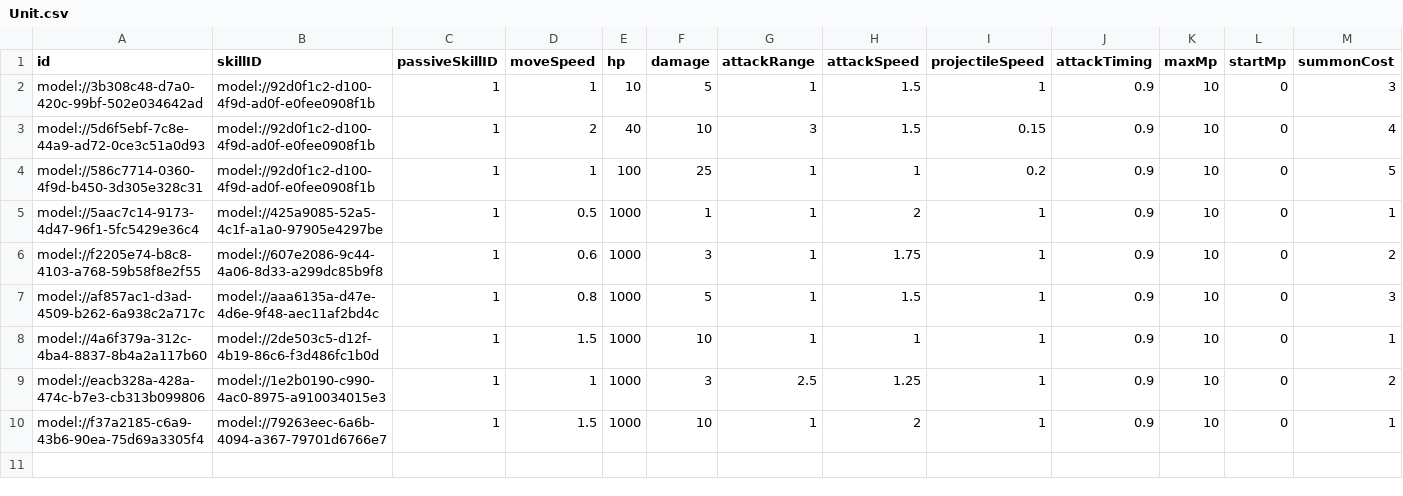
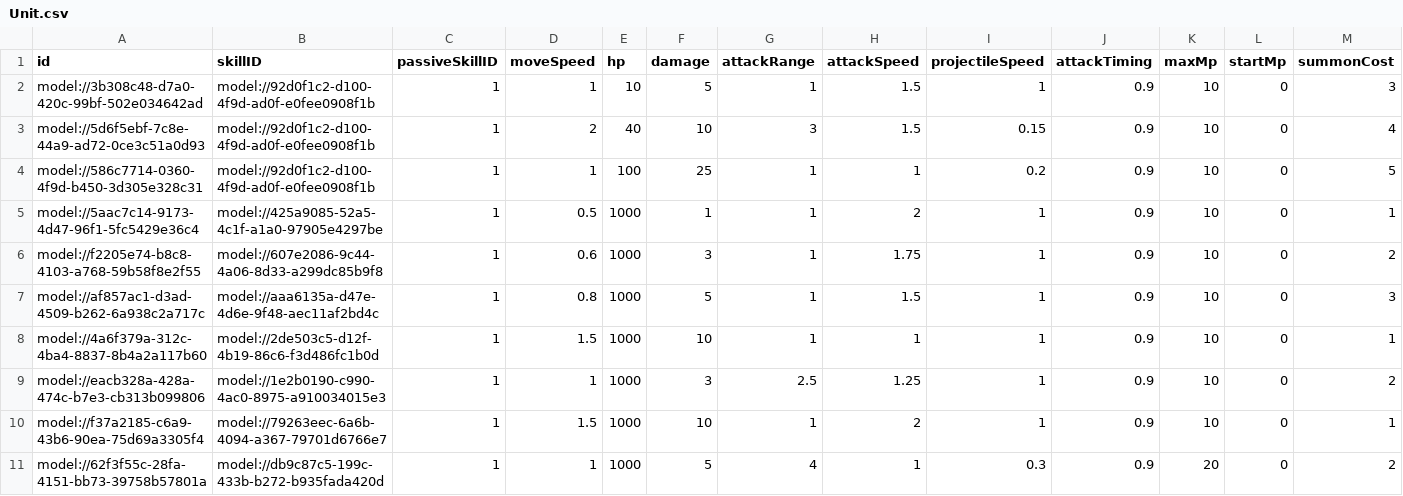
Before and after one commit to treenod-joshua/MapleWorlds, a CSV file: RootDesk/MyDesk/DataSets/Unit.csv, drawn as a sheet; only a part is shown; rows hold the shown columns only; the diff names each change by its address in the sheet, - before the commit and + after, or states it on an @@ line.

```diff
--- a/RootDesk/MyDesk/DataSets/Unit.csv
+++ b/RootDesk/MyDesk/DataSets/Unit.csv
+row 11: model://62f3f55c-28fa-4151-bb73-39758b57801a | model://db9c87c5-199c-433b-b272-b935fada420d | 1 | 1 | 1000 | 5 | 4 | 1 | 0.3 | 0.9 | 20 | 0 | 2
```
Also changed, not shown: RootDesk/MyDesk/DataSets/Skill.csv, 11 other files.
